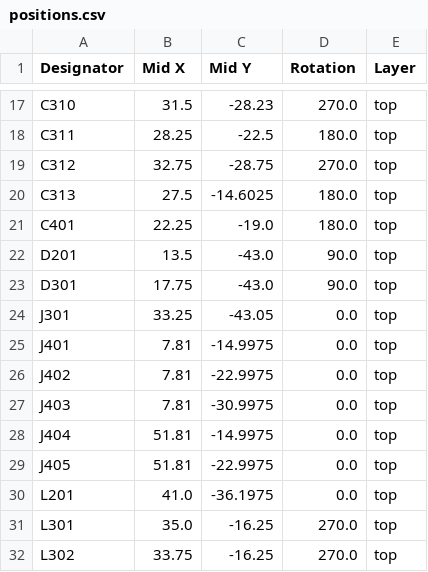
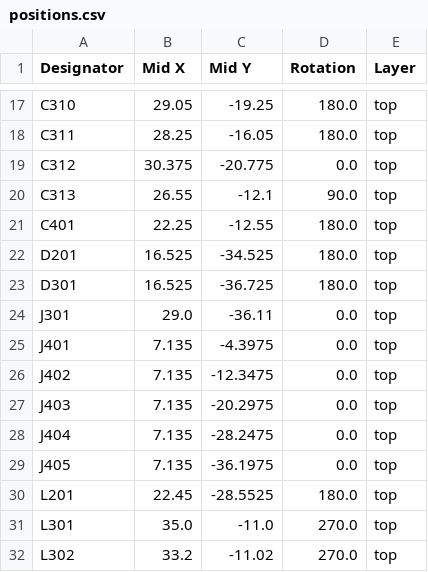
Before and after one commit to lzptr/radiator_booster, a CSV file: hardware/production/positions.csv, drawn as a sheet; only a part is shown, gaps mark what is left out; the diff covers the shown part only; the diff names each change by its address in the sheet, - before the commit and + after, or states it on an @@ line.

```diff
--- a/hardware/production/positions.csv
+++ b/hardware/production/positions.csv
-B17 (Mid X): 31.5
+B17 (Mid X): 29.05
-C17 (Mid Y): -28.23
+C17 (Mid Y): -19.25
-D17 (Rotation): 270.0
+D17 (Rotation): 180.0
-C18 (Mid Y): -22.5
+C18 (Mid Y): -16.05
-B19 (Mid X): 32.75
+B19 (Mid X): 30.375
-C19 (Mid Y): -28.75
+C19 (Mid Y): -20.775
-D19 (Rotation): 270.0
+D19 (Rotation): 0.0
-B20 (Mid X): 27.5
+B20 (Mid X): 26.55
-C20 (Mid Y): -14.6025
+C20 (Mid Y): -12.1
-D20 (Rotation): 180.0
+D20 (Rotation): 90.0
-C21 (Mid Y): -19.0
+C21 (Mid Y): -12.55
-B22 (Mid X): 13.5
+B22 (Mid X): 16.525
-C22 (Mid Y): -43.0
+C22 (Mid Y): -34.525
-D22:D23 (Rotation): 90.0
+D22:D23 (Rotation): 180.0
-B23 (Mid X): 17.75
+B23 (Mid X): 16.525
-C23 (Mid Y): -43.0
+C23 (Mid Y): -36.725
-B24 (Mid X): 33.25
+B24 (Mid X): 29.0
-C24 (Mid Y): -43.05
+C24 (Mid Y): -36.11
-B25:B27 (Mid X): 7.81
+B25:B27 (Mid X): 7.135
-C25 (Mid Y): -14.9975
+C25 (Mid Y): -4.3975
-C26 (Mid Y): -22.9975
+C26 (Mid Y): -12.3475
-C27 (Mid Y): -30.9975
+C27 (Mid Y): -20.2975
-B28:B29 (Mid X): 51.81
+B28:B29 (Mid X): 7.135
-C28 (Mid Y): -14.9975
+C28 (Mid Y): -28.2475
-C29 (Mid Y): -22.9975
+C29 (Mid Y): -36.1975
-B30 (Mid X): 41.0
+B30 (Mid X): 22.45
-C30 (Mid Y): -36.1975
+C30 (Mid Y): -28.5525
-D30 (Rotation): 0.0
+D30 (Rotation): 180.0
-C31 (Mid Y): -16.25
+C31 (Mid Y): -11.0
-B32 (Mid X): 33.75
+B32 (Mid X): 33.2
-C32 (Mid Y): -16.25
+C32 (Mid Y): -11.02
```
Also changed, not shown: 90 edited cells elsewhere in this file, hardware/production/bom.csv, hardware/production/designators.csv, 9 other files.
